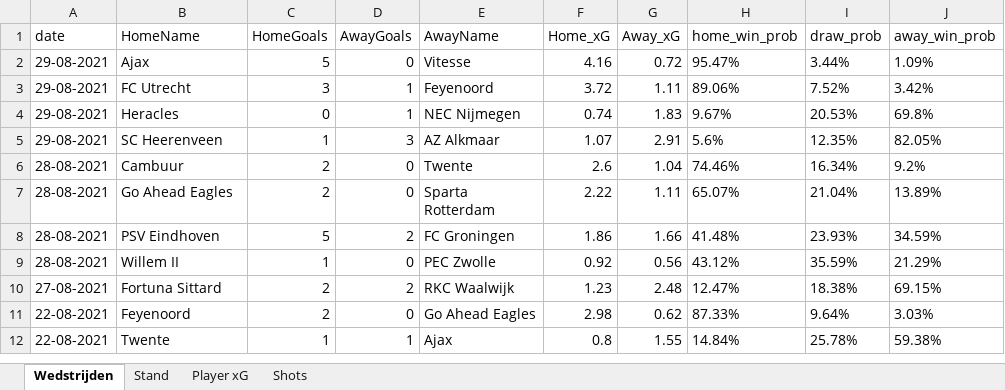
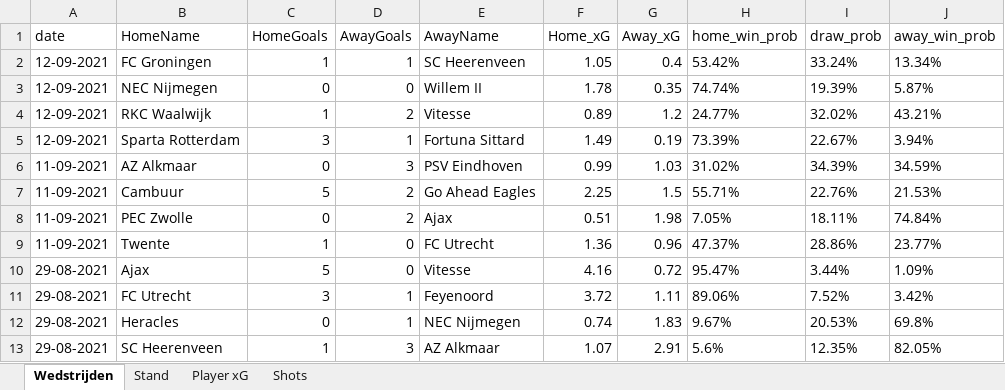
Before and after one commit to RobinKoetsier/xRank, an Excel workbook: Export_TDL_NED_2122.xlsx, sheet Wedstrijden, drawn as a sheet; only a part is shown; the shorter side is filled out with more unchanged rows; values as stored, in another font and other column widths than the file's, no borders; the diff names each change by its address in the sheet, - before the commit and + after, or states it on an @@ line.

```diff
--- a/Export_TDL_NED_2122.xlsx (sheet Wedstrijden)
+++ b/Export_TDL_NED_2122.xlsx (sheet Wedstrijden)
+row 2: 12-09-2021 | FC Groningen | 1 | 1 | SC Heerenveen | 1.05 | 0.4 | 53.42% | 33.24% | 13.34%
+row 3: 12-09-2021 | NEC Nijmegen | 0 | 0 | Willem II | 1.78 | 0.35 | 74.74% | 19.39% | 5.87%
+row 4: 12-09-2021 | RKC Waalwijk | 1 | 2 | Vitesse | 0.89 | 1.2 | 24.77% | 32.02% | 43.21%
+row 5: 12-09-2021 | Sparta Rotterdam | 3 | 1 | Fortuna Sittard | 1.49 | 0.19 | 73.39% | 22.67% | 3.94%
+row 6: 11-09-2021 | AZ Alkmaar | 0 | 3 | PSV Eindhoven | 0.99 | 1.03 | 31.02% | 34.39% | 34.59%
+row 7: 11-09-2021 | Cambuur | 5 | 2 | Go Ahead Eagles | 2.25 | 1.5 | 55.71% | 22.76% | 21.53%
+row 8: 11-09-2021 | PEC Zwolle | 0 | 2 | Ajax | 0.51 | 1.98 | 7.05% | 18.11% | 74.84%
+row 9: 11-09-2021 | Twente | 1 | 0 | FC Utrecht | 1.36 | 0.96 | 47.37% | 28.86% | 23.77%
```
Also changed, not shown: sheet Shots, sheet Player xG, sheet Stand.
